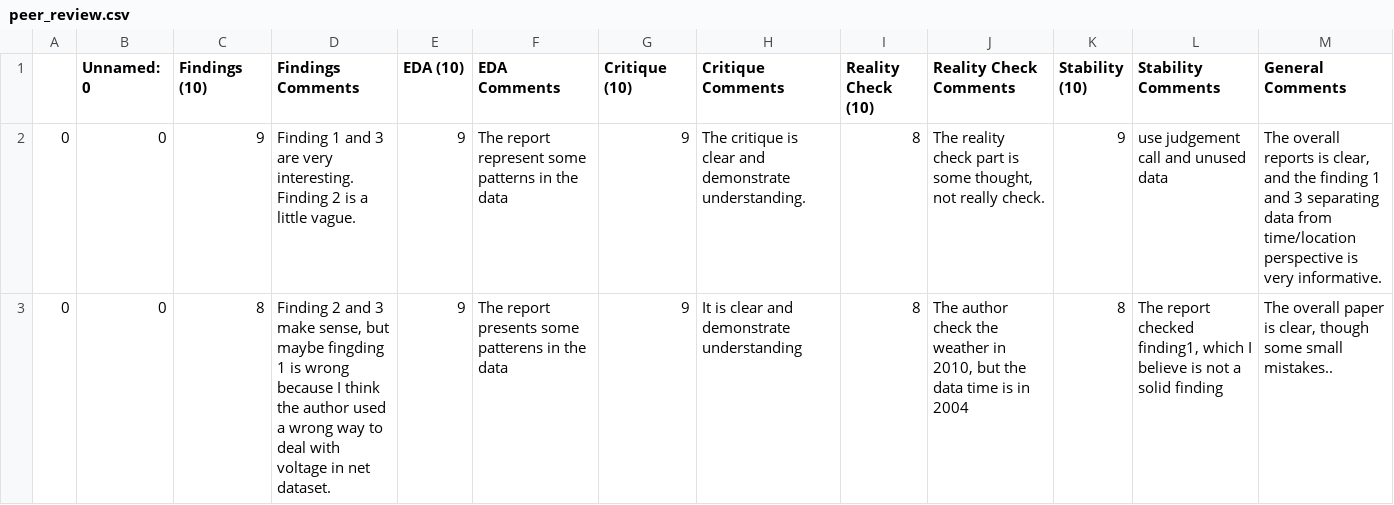
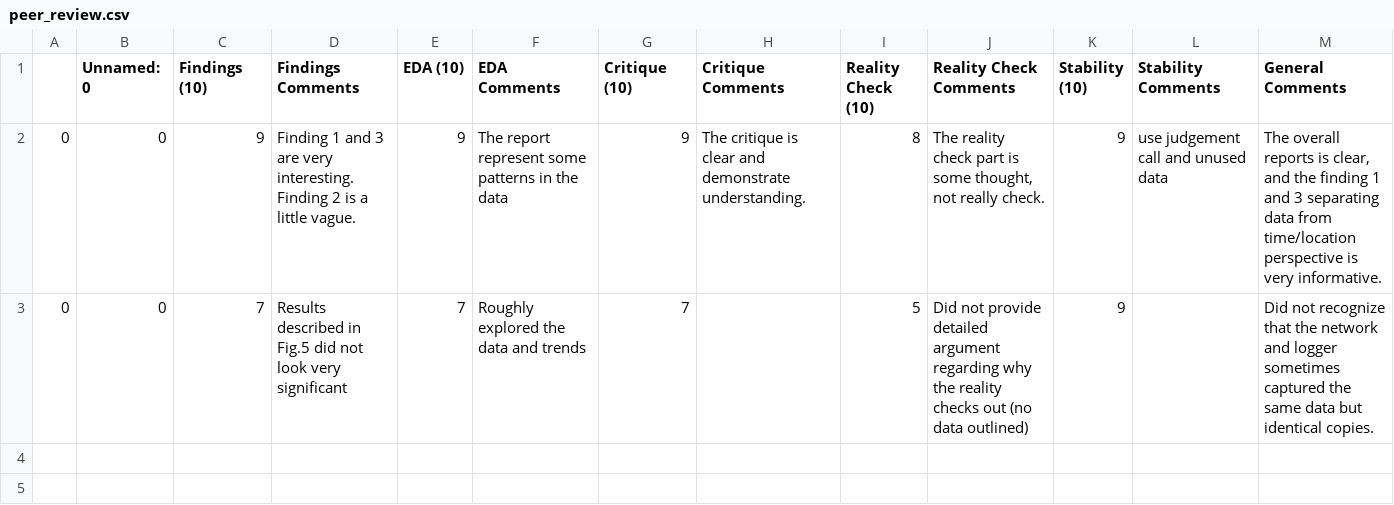
Before and after one commit to ssaxena00/stat-215-a, a CSV file: lab1/feedback/peer_review.csv, drawn as a sheet.

Commit message:
feedback

```diff
--- a/lab1/feedback/peer_review.csv
+++ b/lab1/feedback/peer_review.csv
@@ -2,2 +2,2 @@
 0,0,9,Finding 1 and 3 are very interesting. Finding 2 is a little vague.,9,The report represent some patterns in the data,9,The critique is clear and demonstrate understanding.,8,"The reality check part is some thought, not really check.",9,use judgement call and unused data,"The overall reports is clear, and the finding 1 and 3 separating data from time/location perspective is very informative."
-0,0,8,"Finding 2 and 3 make sense, but maybe fingding 1 is wrong because I think the author used a wrong way to deal with voltage in net dataset.",9,The report presents some patterens in the data,9,It is clear and demonstrate understanding,8,"The author check the weather in 2010, but the data time is in 2004",8,"The report checked finding1, which I believe is not a solid finding","The overall paper is clear, though some small mistakes.."
+0,0,7,Results described in Fig.5 did not look very significant,7,Roughly explored the data and trends,7,,5,Did not provide detailed argument regarding why the reality checks out (no data outlined),9,,Did not recognize that the network and logger sometimes captured the same data but identical copies.
```
